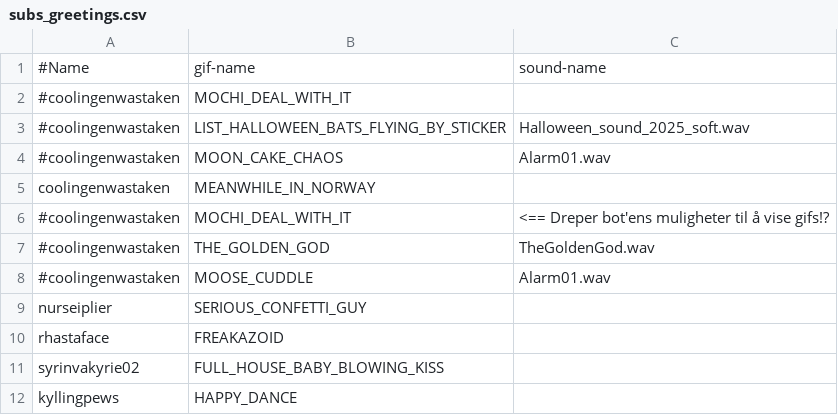
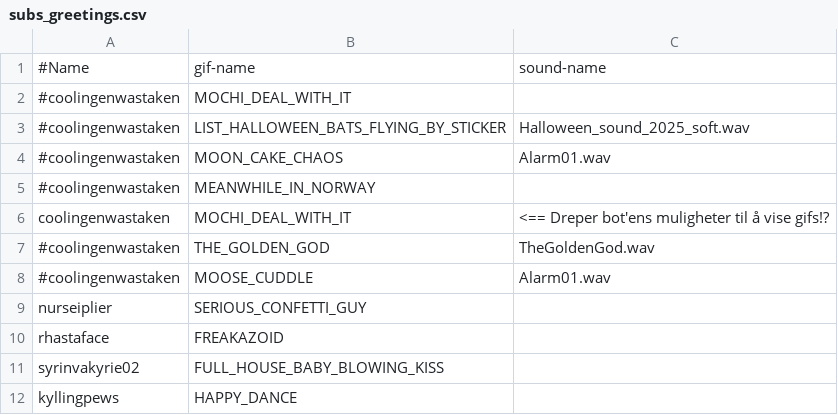
Before and after one commit to GlenRoger/Asynced_AlbotKeinstein, a CSV file: overlay_media/subs_greetings.csv, drawn as a sheet; only a part is shown.

```diff
--- a/overlay_media/subs_greetings.csv
+++ b/overlay_media/subs_greetings.csv
@@ -4,4 +4,4 @@
 #coolingenwastaken;MOON_CAKE_CHAOS;Alarm01.wav
-coolingenwastaken;MEANWHILE_IN_NORWAY;
-#coolingenwastaken;MOCHI_DEAL_WITH_IT;   <== Dreper bot'ens muligheter til å vise gifs!?
+#coolingenwastaken;MEANWHILE_IN_NORWAY;
+coolingenwastaken;MOCHI_DEAL_WITH_IT;   <== Dreper bot'ens muligheter til å vise gifs!?
 #coolingenwastaken;THE_GOLDEN_GOD;TheGoldenGod.wav
```
Also changed, not shown: 11 other files.
